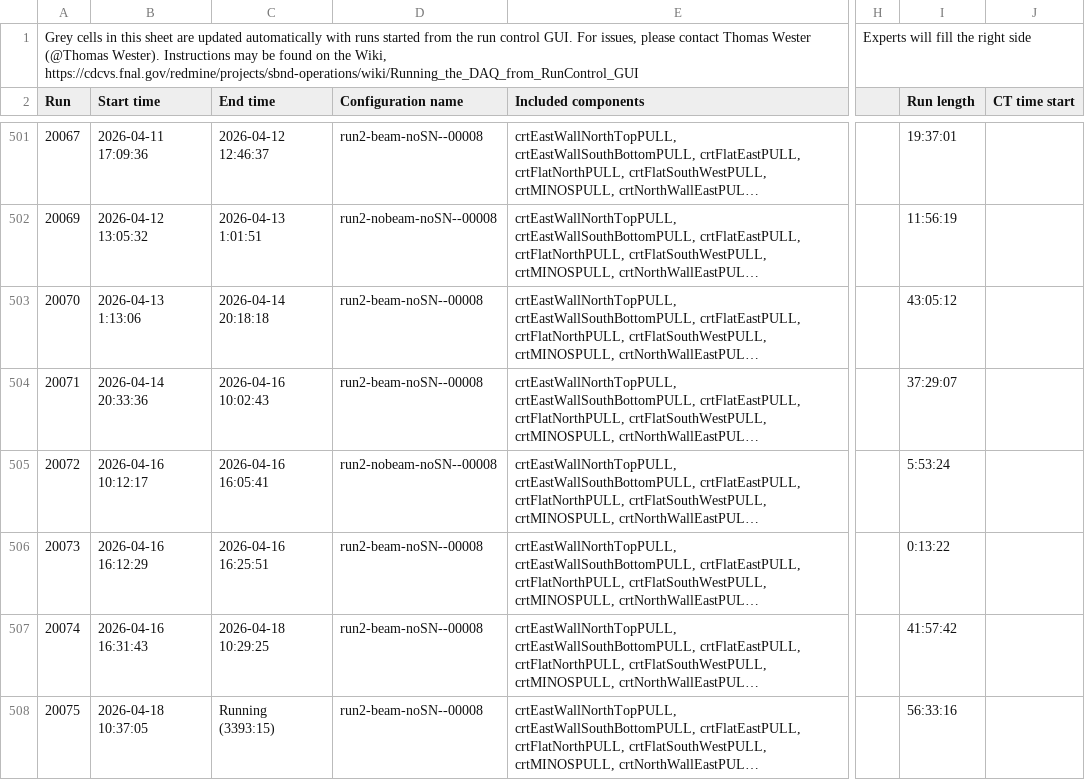
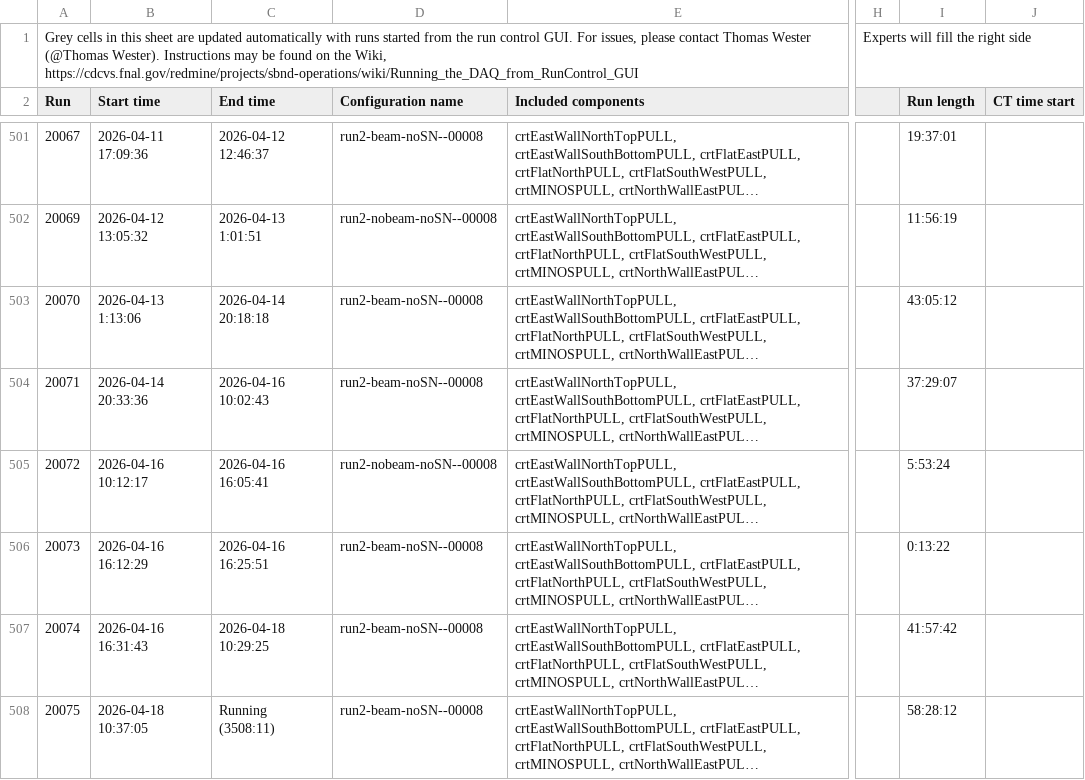
Before and after one commit to fjnicolas/SBNDPOTCollection, a CSV file: data/download_DAQRuns_run2.csv, drawn as a sheet; only a part is shown, gaps mark what is left out; long unchanged cells end in …; the diff names each change by its address in the sheet, - before the commit and + after, or states it on an @@ line.

```diff
--- a/data/download_DAQRuns_run2.csv
+++ b/data/download_DAQRuns_run2.csv
-C508 (End time): Running (3393:15)
+C508 (End time): Running (3508:11)
-I508 (Run length): 56:33:16
+I508 (Run length): 58:28:12
```
Also changed, not shown: data_csv/sbnd_livetime_run2.csv, 3 other files.
